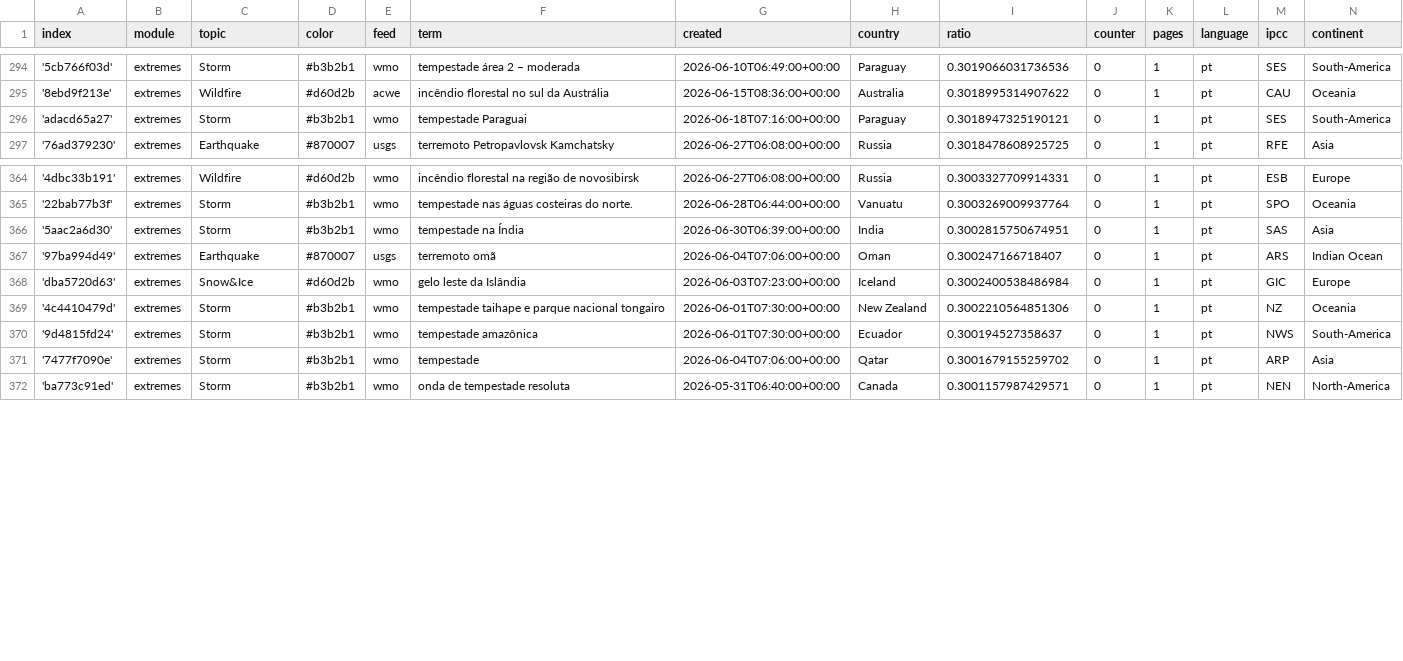
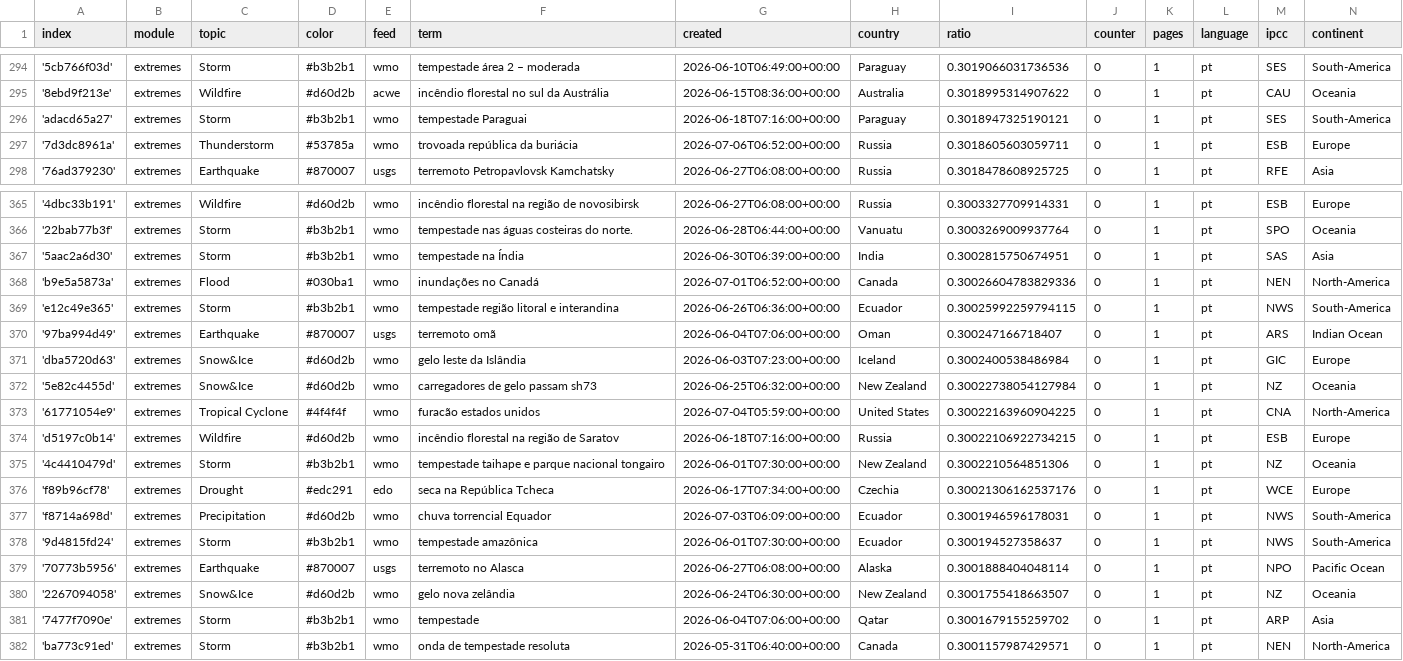
Before and after one commit to jens-news/portoExtremes, a CSV file: terms.csv, drawn as a sheet; only a part is shown, gaps mark what is left out.

Commit message:
Commit from GitHub Actions (import:0.0)

```diff
--- a/terms.csv
+++ b/terms.csv
@@ -296,2 +296,3 @@ index,module,topic,color,feed,term,created,country,ratio,counter,pages,language,
 'adacd65a27',extremes,Storm,#b3b2b1,wmo,tempestade Paraguai,2026-06-18T07:16:00+00:00,Paraguay,0.3018947325190121,0,1,pt,SES,South-America
+'7d3dc8961a',extremes,Thunderstorm,#53785a,wmo,trovoada república da buriácia,2026-07-06T06:52:00+00:00,Russia,0.3018605603059711,0,1,pt,ESB,Europe
 '76ad379230',extremes,Earthquake,#870007,usgs,terremoto Petropavlovsk Kamchatsky,2026-06-27T06:08:00+00:00,Russia,0.3018478608925725,0,1,pt,RFE,Asia
@@ -366,6 +367,15 @@ index,module,topic,color,feed,term,created,country,ratio,counter,pages,language,
 '5aac2a6d30',extremes,Storm,#b3b2b1,wmo,tempestade na Índia,2026-06-30T06:39:00+00:00,India,0.3002815750674951,0,1,pt,SAS,Asia
+'b9e5a5873a',extremes,Flood,#030ba1,wmo,inundações no Canadá,2026-07-01T06:52:00+00:00,Canada,0.30026604783829336,0,1,pt,NEN,North-America
+'e12c49e365',extremes,Storm,#b3b2b1,wmo,tempestade região litoral e interandina,2026-06-26T06:36:00+00:00,Ecuador,0.30025992259794115,0,1,pt,NWS,South-America
 '97ba994d49',extremes,Earthquake,#870007,usgs,terremoto omã,2026-06-04T07:06:00+00:00,Oman,0.300247166718407,0,1,pt,ARS,Indian Ocean
 'dba5720d63',extremes,Snow&Ice,#d60d2b,wmo,gelo leste da Islândia,2026-06-03T07:23:00+00:00,Iceland,0.3002400538486984,0,1,pt,GIC,Europe
+'5e82c4455d',extremes,Snow&Ice,#d60d2b,wmo,carregadores de gelo passam sh73,2026-06-25T06:32:00+00:00,New Zealand,0.30022738054127984,0,1,pt,NZ,Oceania
+'61771054e9',extremes,Tropical Cyclone,#4f4f4f,wmo,furacão estados unidos,2026-07-04T05:59:00+00:00,United States,0.30022163960904225,0,1,pt,CNA,North-America
+'d5197c0b14',extremes,Wildfire,#d60d2b,wmo,incêndio florestal na região de Saratov,2026-06-18T07:16:00+00:00,Russia,0.30022106922734215,0,1,pt,ESB,Europe
 '4c4410479d',extremes,Storm,#b3b2b1,wmo,tempestade taihape e parque nacional tongairo,2026-06-01T07:30:00+00:00,New Zealand,0.3002210564851306,0,1,pt,NZ,Oceania
+'f89b96cf78',extremes,Drought,#edc291,edo,seca na República Tcheca,2026-06-17T07:34:00+00:00,Czechia,0.30021306162537176,0,1,pt,WCE,Europe
+'f8714a698d',extremes,Precipitation,#d60d2b,wmo,chuva torrencial Equador,2026-07-03T06:09:00+00:00,Ecuador,0.3001946596178031,0,1,pt,NWS,South-America
 '9d4815fd24',extremes,Storm,#b3b2b1,wmo,tempestade amazônica,2026-06-01T07:30:00+00:00,Ecuador,0.300194527358637,0,1,pt,NWS,South-America
+'70773b5956',extremes,Earthquake,#870007,usgs,terremoto no Alasca,2026-06-27T06:08:00+00:00,Alaska,0.3001888404048114,0,1,pt,NPO,Pacific Ocean
+'2267094058',extremes,Snow&Ice,#d60d2b,wmo,gelo nova zelândia,2026-06-24T06:30:00+00:00,New Zealand,0.3001755418663507,0,1,pt,NZ,Oceania
 '7477f7090e',extremes,Storm,#b3b2b1,wmo,tempestade,2026-06-04T07:06:00+00:00,Qatar,0.3001679155259702,0,1,pt,ARP,Asia
```
